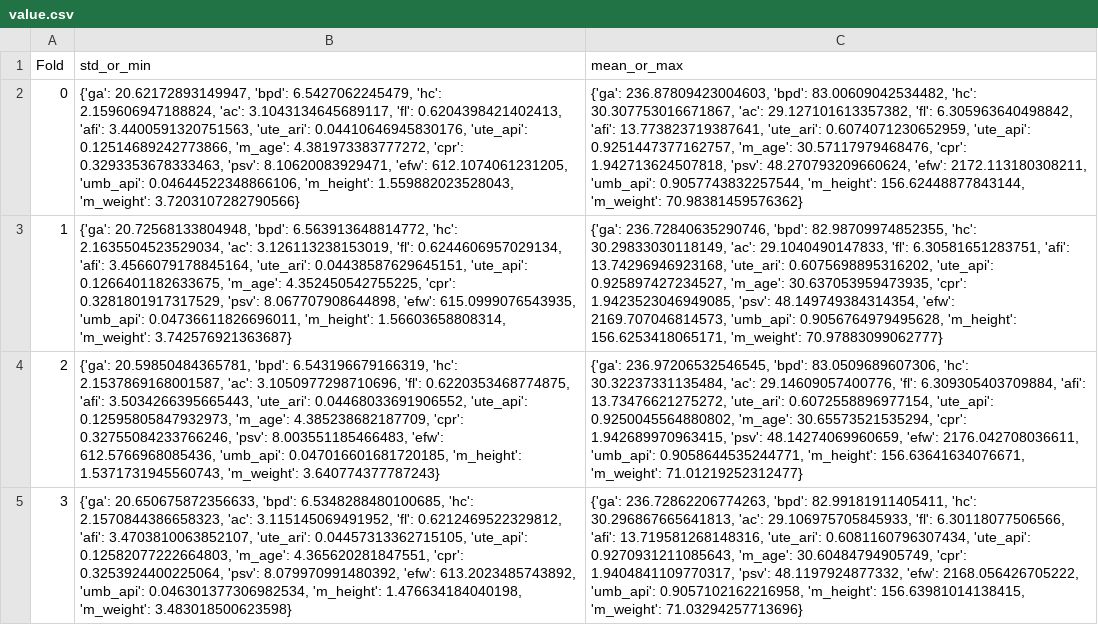
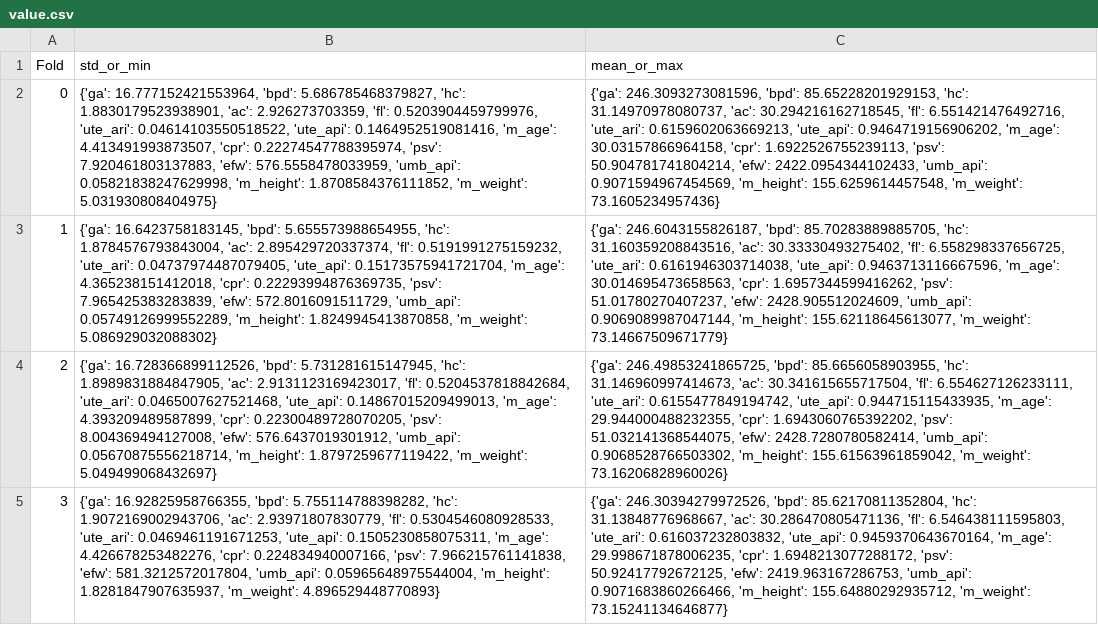
Before and after one commit to Pyrexiaa/fypwebsitemodel, a CSV file: scaleValues/value.csv, drawn as a sheet; the diff names each change by its address in the sheet, - before the commit and + after, or states it on an @@ line.

Commit message:
update with latest models and weights

```diff
--- a/scaleValues/value.csv
+++ b/scaleValues/value.csv
-B2 (std_or_min): {'ga': 20.62172893149947, 'bpd': 6.5427062245479, 'hc': 2.159606947188824, 'ac': 3.1043134645689117, 'fl': 0.6204398421402413, 'afi': 3.4400591320751563, 'ute_ari': 0.04410646945830176, 'ute_api': 0.12514689242773866, 'm_age': 4.381973383777272, 'cpr': 0.3293353678333463, 'psv': 8.10620083929471, 'efw': 612.1074061231205, 'umb_api': 0.04644522348866106, 'm_height': 1.559882023528043, 'm_weight': 3.7203107282790566}
+B2 (std_or_min): {'ga': 16.777152421553964, 'bpd': 5.686785468379827, 'hc': 1.8830179523938901, 'ac': 2.926273703359, 'fl': 0.5203904459799976, 'ute_ari': 0.04614103550518522, 'ute_api': 0.1464952519081416, 'm_age': 4.413491993873507, 'cpr': 0.22274547788395974, 'psv': 7.920461803137883, 'efw': 576.5558478033959, 'umb_api': 0.05821838247629998, 'm_height': 1.8708584376111852, 'm_weight': 5.031930808404975}
-C2 (mean_or_max): {'ga': 236.87809423004603, 'bpd': 83.00609042534482, 'hc': 30.307753016671867, 'ac': 29.127101613357382, 'fl': 6.305963640498842, 'afi': 13.773823719387641, 'ute_ari': 0.6074071230652959, 'ute_api': 0.9251447377162757, 'm_age': 30.57117979468476, 'cpr': 1.942713624507818, 'psv': 48.270793209660624, 'efw': 2172.113180308211, 'umb_api': 0.9057743832257544, 'm_height': 156.62448877843144, 'm_weight': 70.98381459576362}
+C2 (mean_or_max): {'ga': 246.3093273081596, 'bpd': 85.65228201929153, 'hc': 31.14970978080737, 'ac': 30.294216162718545, 'fl': 6.551421476492716, 'ute_ari': 0.6159602063669213, 'ute_api': 0.9464719156906202, 'm_age': 30.03157866964158, 'cpr': 1.6922526755239113, 'psv': 50.904781741804214, 'efw': 2422.0954344102433, 'umb_api': 0.9071594967454569, 'm_height': 155.6259614457548, 'm_weight': 73.1605234957436}
-B3 (std_or_min): {'ga': 20.72568133804948, 'bpd': 6.563913648814772, 'hc': 2.1635504523529034, 'ac': 3.126113238153019, 'fl': 0.6244606957029134, 'afi': 3.4566079178845164, 'ute_ari': 0.04438587629645151, 'ute_api': 0.1266401182633675, 'm_age': 4.352450542755225, 'cpr': 0.3281801917317529, 'psv': 8.067707908644898, 'efw': 615.0999076543935, 'umb_api': 0.04736611826696011, 'm_height': 1.56603658808314, 'm_weight': 3.742576921363687}
+B3 (std_or_min): {'ga': 16.6423758183145, 'bpd': 5.655573988654955, 'hc': 1.8784576793843004, 'ac': 2.895429720337374, 'fl': 0.5191991275159232, 'ute_ari': 0.04737974487079405, 'ute_api': 0.15173575941721704, 'm_age': 4.365238151412018, 'cpr': 0.22293994876369735, 'psv': 7.965425383283839, 'efw': 572.8016091511729, 'umb_api': 0.05749126999552289, 'm_height': 1.8249945413870858, 'm_weight': 5.086929032088302}
-C3 (mean_or_max): {'ga': 236.72840635290746, 'bpd': 82.98709974852355, 'hc': 30.29833030118149, 'ac': 29.1040490147833, 'fl': 6.30581651283751, 'afi': 13.74296946923168, 'ute_ari': 0.6075698895316202, 'ute_api': 0.925897427234527, 'm_age': 30.637053959473935, 'cpr': 1.9423523046949085, 'psv': 48.149749384314354, 'efw': 2169.707046814573, 'umb_api': 0.9056764979495628, 'm_height': 156.6253418065171, 'm_weight': 70.97883099062777}
+C3 (mean_or_max): {'ga': 246.6043155826187, 'bpd': 85.70283889885705, 'hc': 31.160359208843516, 'ac': 30.33330493275402, 'fl': 6.558298337656725, 'ute_ari': 0.6161946303714038, 'ute_api': 0.9463713116667596, 'm_age': 30.014695473658563, 'cpr': 1.6957344599416262, 'psv': 51.01780270407237, 'efw': 2428.905512024609, 'umb_api': 0.9069089987047144, 'm_height': 155.62118645613077, 'm_weight': 73.14667509671779}
-B4 (std_or_min): {'ga': 20.59850484365781, 'bpd': 6.543196679166319, 'hc': 2.1537869168001587, 'ac': 3.1050977298710696, 'fl': 0.6220353468774875, 'afi': 3.5034266395665443, 'ute_ari': 0.04468033691906552, 'ute_api': 0.12595805847932973, 'm_age': 4.385238682187709, 'cpr': 0.32755084233766246, 'psv': 8.003551185466483, 'efw': 612.5766968085436, 'umb_api': 0.047016601681720185, 'm_height': 1.5371731945560743, 'm_weight': 3.640774377787243}
+B4 (std_or_min): {'ga': 16.728366899112526, 'bpd': 5.731281615147945, 'hc': 1.8989831884847905, 'ac': 2.9131123169423017, 'fl': 0.5204537818842684, 'ute_ari': 0.0465007627521468, 'ute_api': 0.14867015209499013, 'm_age': 4.393209489587899, 'cpr': 0.22300489728070205, 'psv': 8.004369494127008, 'efw': 576.6437019301912, 'umb_api': 0.05670875556218714, 'm_height': 1.8797259677119422, 'm_weight': 5.049499068432697}
-C4 (mean_or_max): {'ga': 236.97206532546545, 'bpd': 83.0509689607306, 'hc': 30.32237331135484, 'ac': 29.14609057400776, 'fl': 6.309305403709884, 'afi': 13.73476621275272, 'ute_ari': 0.6072558896977154, 'ute_api': 0.9250045564880802, 'm_age': 30.65573521535294, 'cpr': 1.942689970963415, 'psv': 48.14274069960659, 'efw': 2176.042708036611, 'umb_api': 0.9058644535244771, 'm_height': 156.63641634076671, 'm_weight': 71.01219252312477}
+C4 (mean_or_max): {'ga': 246.49853241865725, 'bpd': 85.6656058903955, 'hc': 31.146960997414673, 'ac': 30.341615655717504, 'fl': 6.554627126233111, 'ute_ari': 0.6155477849194742, 'ute_api': 0.944715115433935, 'm_age': 29.944000488232355, 'cpr': 1.6943060765392202, 'psv': 51.032141368544075, 'efw': 2428.7280780582414, 'umb_api': 0.9068528766503302, 'm_height': 155.61563961859042, 'm_weight': 73.16206828960026}
-B5 (std_or_min): {'ga': 20.650675872356633, 'bpd': 6.5348288480100685, 'hc': 2.1570844386658323, 'ac': 3.115145069491952, 'fl': 0.6212469522329812, 'afi': 3.4703810063852107, 'ute_ari': 0.04457313362715105, 'ute_api': 0.12582077222664803, 'm_age': 4.365620281847551, 'cpr': 0.3253924400225064, 'psv': 8.079970991480392, 'efw': 613.2023485743892, 'umb_api': 0.046301377306982534, 'm_height': 1.476634184040198, 'm_weight': 3.483018500623598}
+B5 (std_or_min): {'ga': 16.92825958766355, 'bpd': 5.755114788398282, 'hc': 1.9072169002943706, 'ac': 2.93971807830779, 'fl': 0.5304546080928533, 'ute_ari': 0.0469461191671253, 'ute_api': 0.1505230858075311, 'm_age': 4.426678253482276, 'cpr': 0.224834940007166, 'psv': 7.966215761141838, 'efw': 581.3212572017804, 'umb_api': 0.05965648975544004, 'm_height': 1.8281847907635937, 'm_weight': 4.896529448770893}
-C5 (mean_or_max): {'ga': 236.72862206774263, 'bpd': 82.99181911405411, 'hc': 30.296867665641813, 'ac': 29.106975705845933, 'fl': 6.30118077506566, 'afi': 13.719581268148316, 'ute_ari': 0.6081160796307434, 'ute_api': 0.9270931211085643, 'm_age': 30.60484794905749, 'cpr': 1.9404841109770317, 'psv': 48.1197924877332, 'efw': 2168.056426705222, 'umb_api': 0.9057102162216958, 'm_height': 156.63981014138415, 'm_weight': 71.03294257713696}
+C5 (mean_or_max): {'ga': 246.30394279972526, 'bpd': 85.62170811352804, 'hc': 31.13848776968667, 'ac': 30.286470805471136, 'fl': 6.546438111595803, 'ute_ari': 0.616037232803832, 'ute_api': 0.9459370643670164, 'm_age': 29.998671878006235, 'cpr': 1.6948213077288172, 'psv': 50.92417792672125, 'efw': 2419.963167286753, 'umb_api': 0.9071683860266466, 'm_height': 155.64880292935712, 'm_weight': 73.15241134646877}
```
Also changed, not shown: 25 other files.
